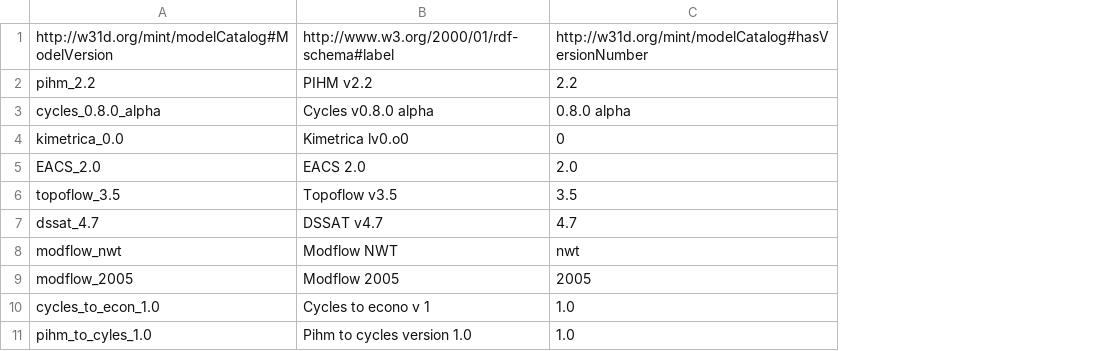
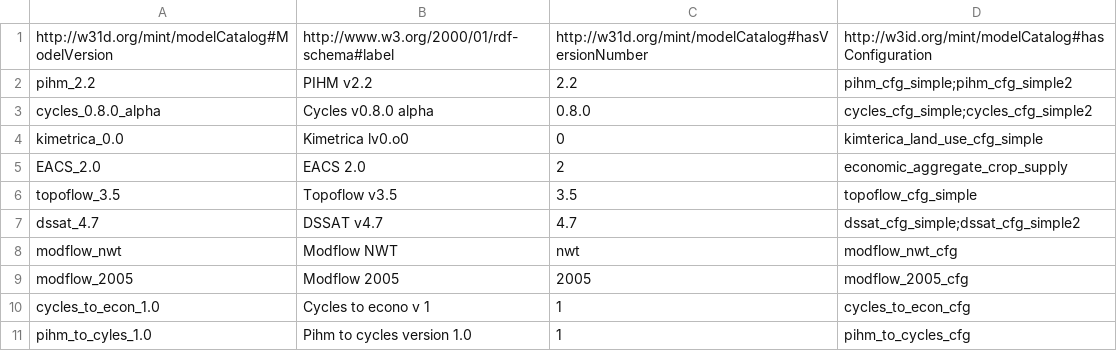
Before and after one commit to mintproject/Mint-ModelCatalog-Ontology, a CSV file: modelCatalog/instances/ModelVersion.csv, drawn as a sheet; the diff names each change by its address in the sheet, - before the commit and + after, or states it on an @@ line.

```diff
--- a/modelCatalog/instances/ModelVersion.csv
+++ b/modelCatalog/instances/ModelVersion.csv
+column D, rows 1-11: http://w3id.org/mint/modelCatalog#hasConfiguration | pihm_cfg_simple;pihm_cfg_simple2 | cycles_cfg_simple;cycles_cfg_simple2 | kimterica_land_use_cfg_simple | economic_aggregate_crop_supply | topoflow_cfg_simple | dssat_cfg_simple;dssat_cfg_simple2 | modflow_nwt_cfg | modflow_2005_cfg | cycles_to_econ_cfg | pihm_to_cycles_cfg
-C3: 0.8.0 alpha
+C3: 0.8.0
-C5: 2.0
+C5: 2
-C10:C11: 1.0
+C10:C11: 1
```
Also changed, not shown: modelCatalog/instances/Model.csv, modelCatalog/instances/ModelConfiguration.csv, 9 other files.
